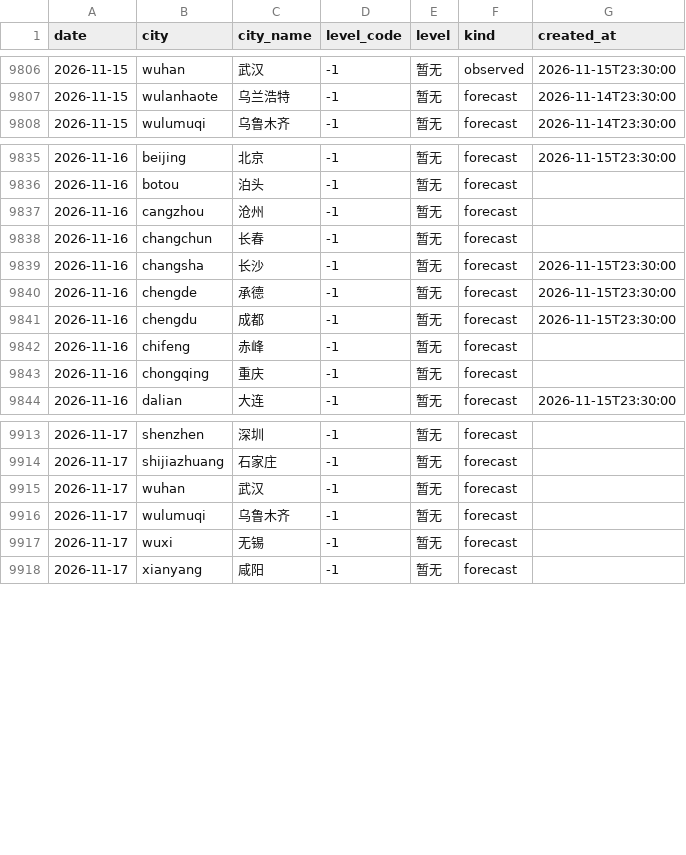
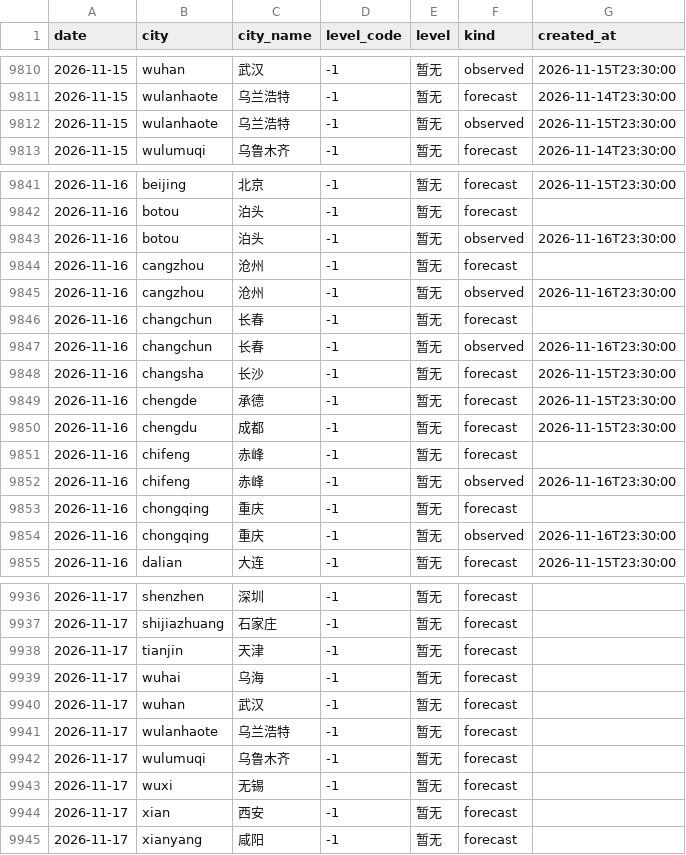
Before and after one commit to myysophia/pollen-sentinel, a CSV file: data/daily/pollen.csv, drawn as a sheet; only a part is shown, gaps mark what is left out; the diff covers the shown part only; the diff names each change by its address in the sheet, - before the commit and + after, or states it on an @@ line.

```diff
--- a/data/daily/pollen.csv
+++ b/data/daily/pollen.csv
+row 9812: 2026-11-15 | wulanhaote | 乌兰浩特 | -1 | 暂无 | observed | 2026-11-15T23:30:00
+row 9843: 2026-11-16 | botou | 泊头 | -1 | 暂无 | observed | 2026-11-16T23:30:00
+row 9845: 2026-11-16 | cangzhou | 沧州 | -1 | 暂无 | observed | 2026-11-16T23:30:00
+row 9847: 2026-11-16 | changchun | 长春 | -1 | 暂无 | observed | 2026-11-16T23:30:00
+row 9852: 2026-11-16 | chifeng | 赤峰 | -1 | 暂无 | observed | 2026-11-16T23:30:00
+row 9854: 2026-11-16 | chongqing | 重庆 | -1 | 暂无 | observed | 2026-11-16T23:30:00
+row 9938: 2026-11-17 | tianjin | 天津 | -1 | 暂无 | forecast
+row 9939: 2026-11-17 | wuhai | 乌海 | -1 | 暂无 | forecast
+row 9941: 2026-11-17 | wulanhaote | 乌兰浩特 | -1 | 暂无 | forecast
+row 9944: 2026-11-17 | xian | 西安 | -1 | 暂无 | forecast
```
Also changed, not shown: 17 added rows elsewhere in this file, data/daily/weather.csv, 17 other files.
